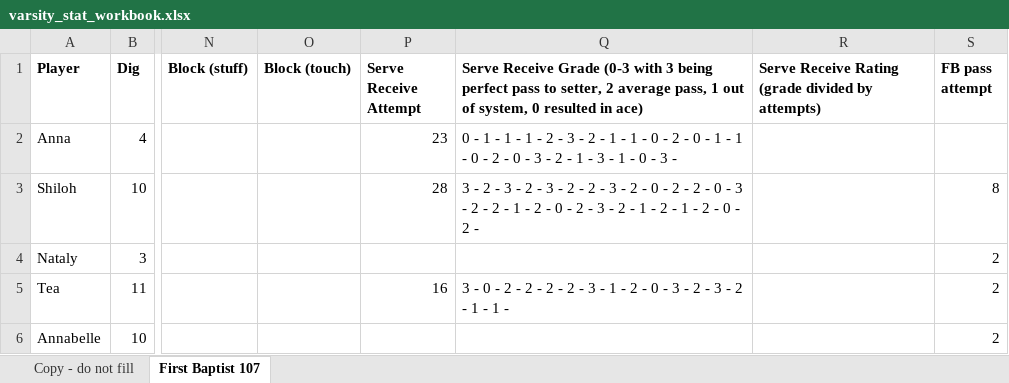
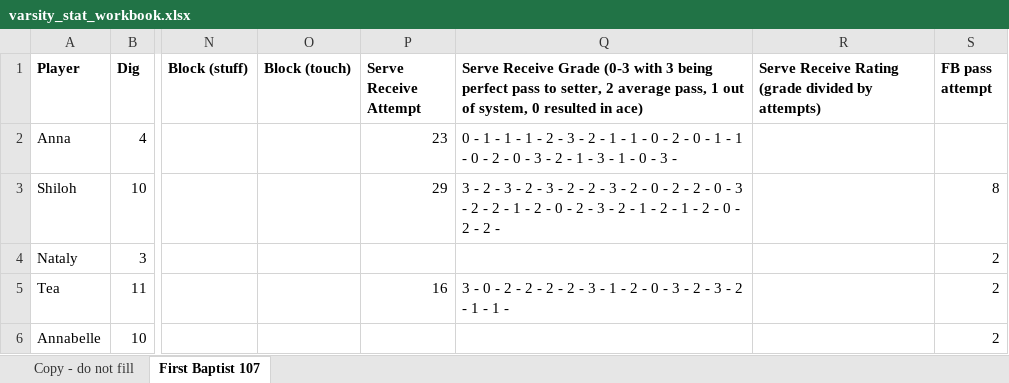
Before and after one commit to clancyred/defenders-volleyball, an Excel workbook: source/varsity_stat_workbook.xlsx, sheet First Baptist 107, drawn as a sheet; only a part is shown, gaps mark what is left out; values as stored, in another font and other column widths than the file's, no borders; charts and pictures not drawn; the diff names each change by its address in the sheet, - before the commit and + after, or states it on an @@ line.

Commit message:
Update stat workbook from Google Sheet

```diff
--- a/source/varsity_stat_workbook.xlsx (sheet First Baptist 107)
+++ b/source/varsity_stat_workbook.xlsx (sheet First Baptist 107)
-P3 (Serve Receive Attempt): 28
+P3 (Serve Receive Attempt): 29
-Q3: …0 - 2 -
+Q3: …0 - 2 - 2 -
```
